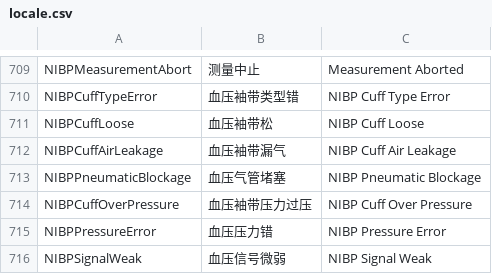
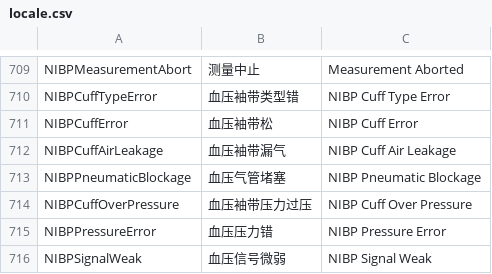
Before and after one commit to 519984307/Appciton, a CSV file: nPM/locale/locale.csv, drawn as a sheet; only a part is shown, gaps mark what is left out.

Commit message:
Revert "Merge branch '855-nibp-alarm_translate' into 'develop'"
This reverts merge request !588

```diff
--- a/nPM/locale/locale.csv
+++ b/nPM/locale/locale.csv
@@ -710,3 +710,3 @@ NIBPMeasurementAbort,测量中止,Measurement Aborted
 NIBPCuffTypeError,血压袖带类型错,NIBP Cuff Type Error
-NIBPCuffLoose,血压袖带松,NIBP Cuff Loose
+NIBPCuffError,血压袖带松,NIBP Cuff Error
 NIBPCuffAirLeakage,血压袖带漏气,NIBP Cuff Air Leakage
```
Also changed, not shown: 4 other files.
